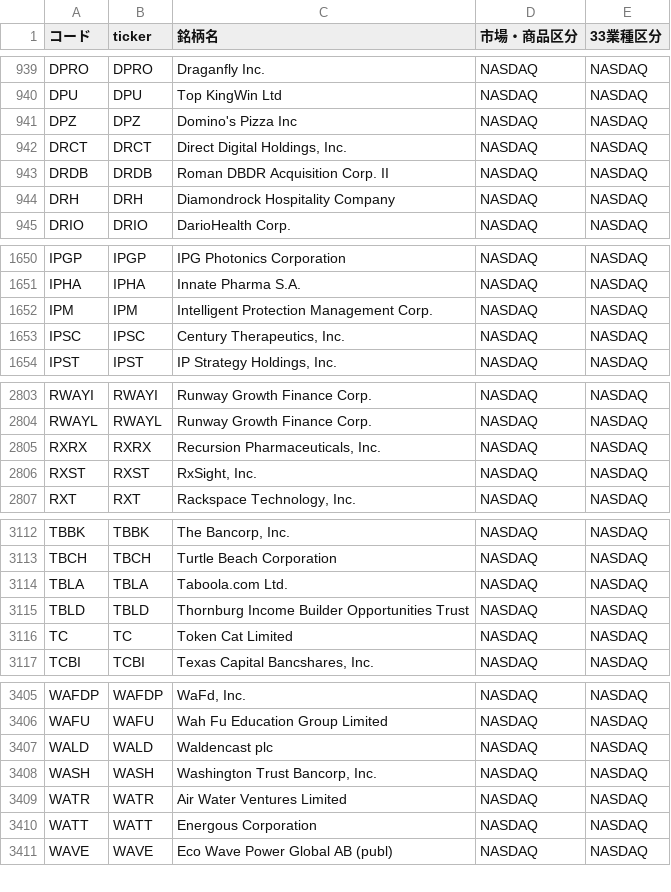
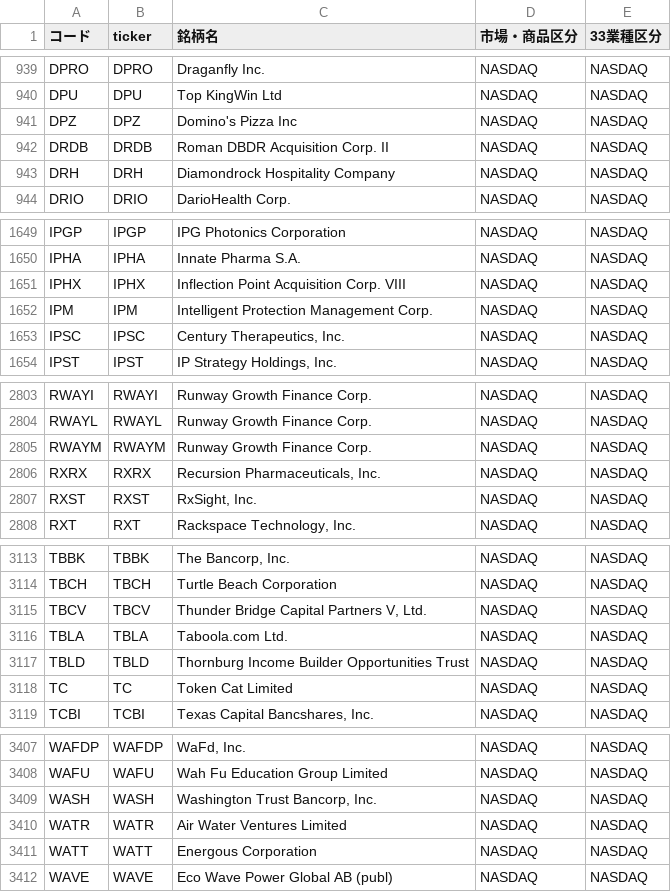
Before and after one commit to mnghfxiidm4ad-rgb/Stock-Price-Heat-Map, a CSV file: lists/tickers_us.csv, drawn as a sheet; only a part is shown, gaps mark what is left out; removed rows and columns are numbered as before the commit, all else as after; the diff covers the shown part only; the diff names each change by its address in the sheet, - before the commit and + after, or states it on an @@ line.

```diff
--- a/lists/tickers_us.csv
+++ b/lists/tickers_us.csv
-row 942: DRCT | DRCT | Direct Digital Holdings, Inc. | NASDAQ | NASDAQ
+row 1651: IPHX | IPHX | Inflection Point Acquisition Corp. VIII | NASDAQ | NASDAQ
+row 2805: RWAYM | RWAYM | Runway Growth Finance Corp. | NASDAQ | NASDAQ
+row 3115: TBCV | TBCV | Thunder Bridge Capital Partners V, Ltd. | NASDAQ | NASDAQ
-row 3407: WALD | WALD | Waldencast plc | NASDAQ | NASDAQ
```
Also changed, not shown: 2 added rows, 4 removed rows and 4 edited cells elsewhere in this file, 3 other files.
